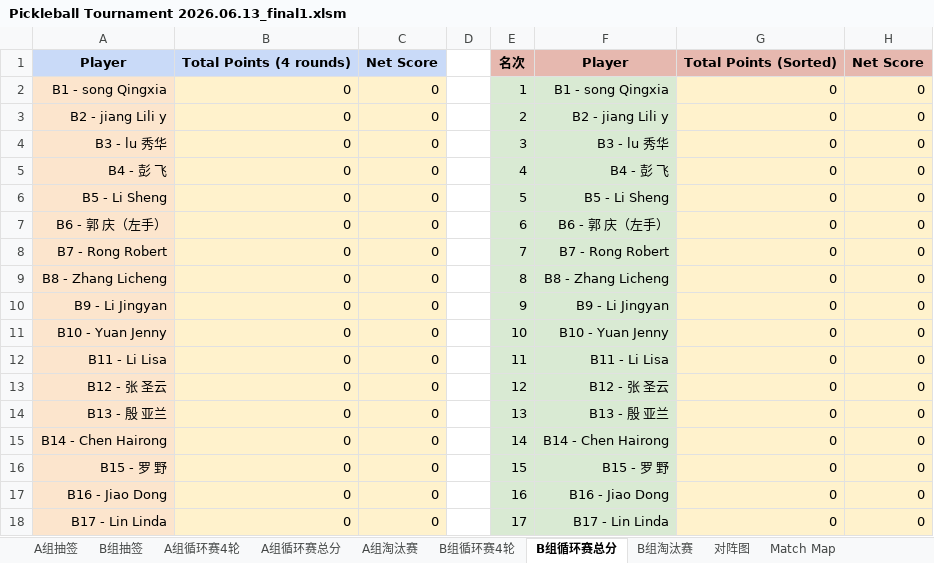
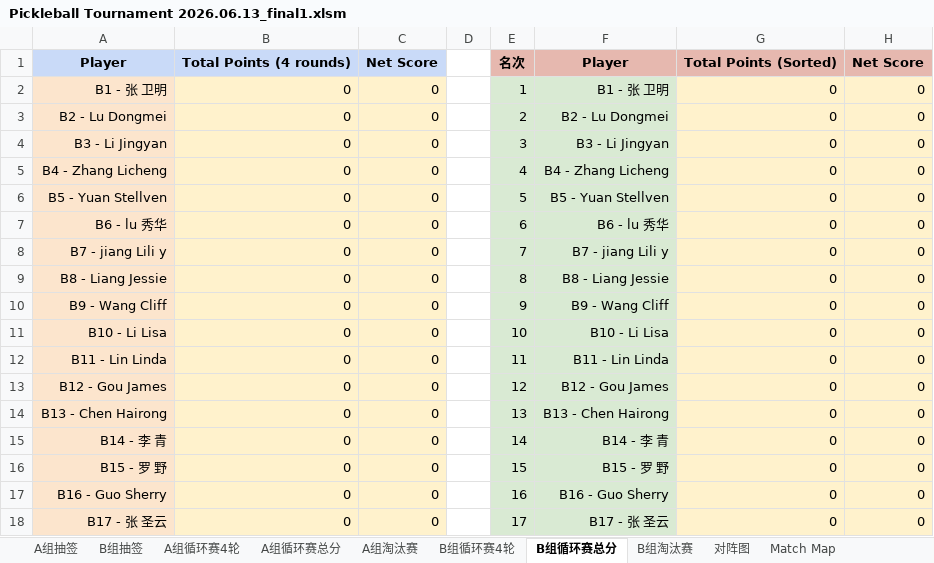
Before and after one commit to froster2006/wcca_pb_game_big_screen, an Excel workbook: Pickleball Tournament 2026.06.13_final1.xlsm, sheet B组循环赛总分, drawn as a sheet; only a part is shown; values as stored, in another font and other column widths than the file's, no borders; the diff covers the shown part only; the diff names each change by its address in the sheet, - before the commit and + after, or states it on an @@ line.

```diff
--- a/Pickleball Tournament 2026.06.13_final1.xlsm (sheet B组循环赛总分)
+++ b/Pickleball Tournament 2026.06.13_final1.xlsm (sheet B组循环赛总分)
-A2: B1 - song Qingxia
+A2: B1 - 张 卫明
-F2: B1 - song Qingxia
+F2: B1 - 张 卫明
-A3: B2 - jiang Lili y
+A3: B2 - Lu Dongmei
-F3: B2 - jiang Lili y
+F3: B2 - Lu Dongmei
-A4: B3 - lu 秀华
+A4: B3 - Li Jingyan
-F4: B3 - lu 秀华
+F4: B3 - Li Jingyan
-A5: B4 - 彭 飞
+A5: B4 - Zhang Licheng
-F5: B4 - 彭 飞
+F5: B4 - Zhang Licheng
-A6: B5 - Li Sheng
+A6: B5 - Yuan Stellven
-F6: B5 - Li Sheng
+F6: B5 - Yuan Stellven
-A7: B6 - 郭 庆（左手）
+A7: B6 - lu 秀华
-F7: B6 - 郭 庆（左手）
+F7: B6 - lu 秀华
-A8: B7 - Rong Robert
+A8: B7 - jiang Lili y
-F8: B7 - Rong Robert
+F8: B7 - jiang Lili y
-A9: B8 - Zhang Licheng
+A9: B8 - Liang Jessie
-F9: B8 - Zhang Licheng
+F9: B8 - Liang Jessie
-A10: B9 - Li Jingyan
+A10: B9 - Wang Cliff
-F10: B9 - Li Jingyan
+F10: B9 - Wang Cliff
-A11: B10 - Yuan Jenny
+A11: B10 - Li Lisa
-F11: B10 - Yuan Jenny
+F11: B10 - Li Lisa
-A12: B11 - Li Lisa
+A12: B11 - Lin Linda
-F12: B11 - Li Lisa
+F12: B11 - Lin Linda
-A13: B12 - 张 圣云
+A13: B12 - Gou James
-F13: B12 - 张 圣云
+F13: B12 - Gou James
-A14: B13 - 殷 亚兰
+A14: B13 - Chen Hairong
-F14: B13 - 殷 亚兰
+F14: B13 - Chen Hairong
-A15: B14 - Chen Hairong
+A15: B14 - 李 青
-F15: B14 - Chen Hairong
+F15: B14 - 李 青
-A17: B16 - Jiao Dong
+A17: B16 - Guo Sherry
-F17: B16 - Jiao Dong
+F17: B16 - Guo Sherry
-A18: B17 - Lin Linda
+A18: B17 - 张 圣云
-F18: B17 - Lin Linda
+F18: B17 - 张 圣云
```
Also changed, not shown: 36 edited cells elsewhere in this sheet, sheet All_Matches, sheet B组循环赛4轮, sheet A组循环赛4轮, sheet B组淘汰赛, sheet A组淘汰赛, sheet 对阵图, 3 more sheets, charts or pictures, 5 other files.
